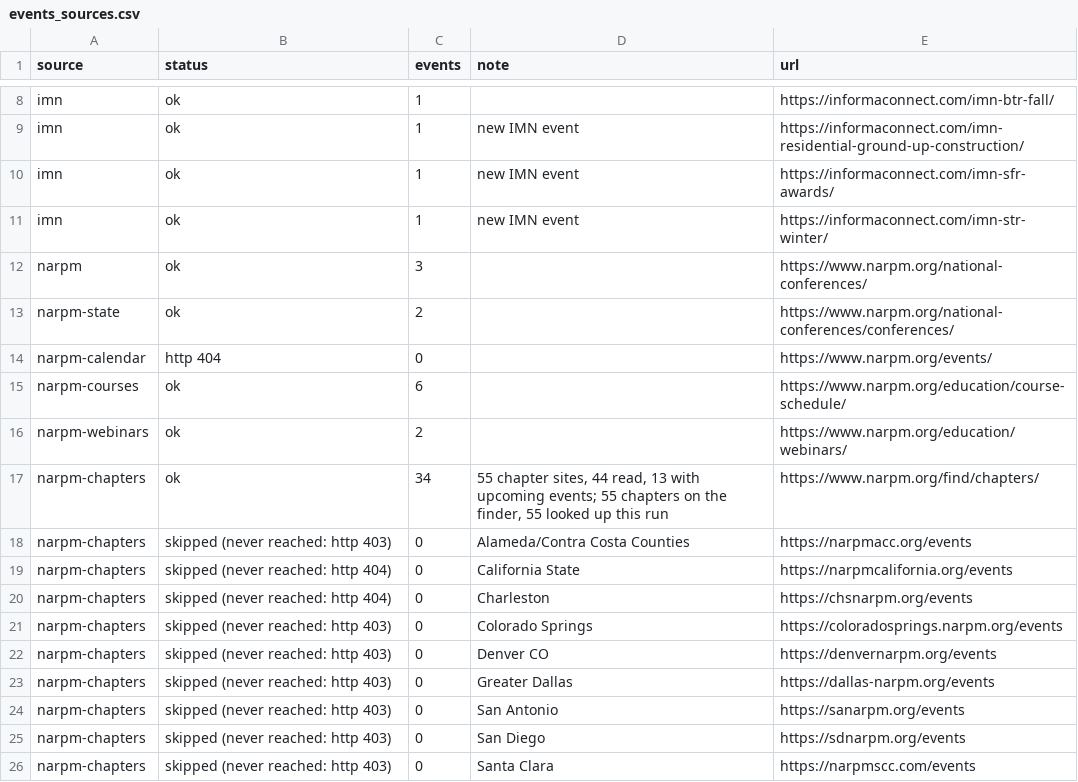
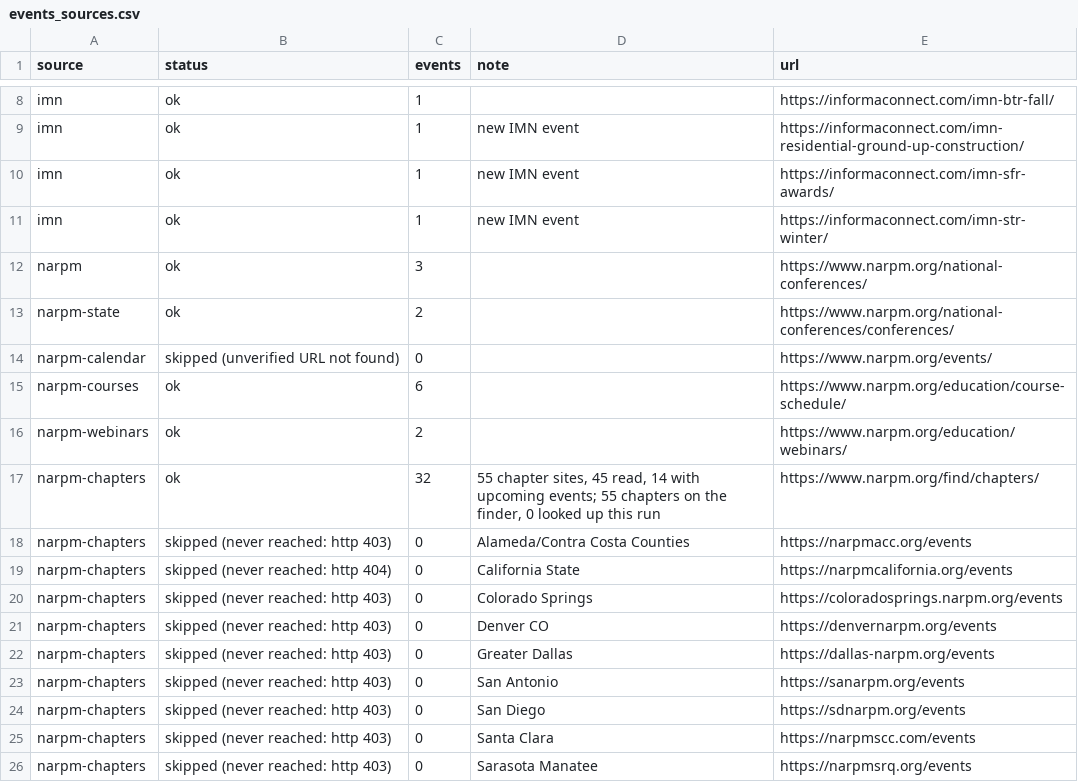
Before and after one commit to eh2homes-dot/syndeo-jobsearch, a CSV file: output/2026-11-10/events_sources.csv, drawn as a sheet; only a part is shown, gaps mark what is left out; the shorter side is filled out with more unchanged rows.

```diff
--- a/output/2026-11-10/events_sources.csv
+++ b/output/2026-11-10/events_sources.csv
@@ -13,9 +13,8 @@ narpm,ok,3,,https://www.narpm.org/national-conferences/
 narpm-state,ok,2,,https://www.narpm.org/national-conferences/conferences/
-narpm-calendar,http 404,0,,https://www.narpm.org/events/
+narpm-calendar,skipped (unverified URL not found),0,,https://www.narpm.org/events/
 narpm-courses,ok,6,,https://www.narpm.org/education/course-schedule/
 narpm-webinars,ok,2,,https://www.narpm.org/education/webinars/
-narpm-chapters,ok,34,"55 chapter sites, 44 read, 13 with upcoming events; 55 chapters on the finder, 55 looked up this run",https://www.narpm.org/find/chapters/
+narpm-chapters,ok,32,"55 chapter sites, 45 read, 14 with upcoming events; 55 chapters on the finder, 0 looked up this run",https://www.narpm.org/find/chapters/
 narpm-chapters,skipped (never reached: http 403),0,Alameda/Contra Costa Counties,https://narpmacc.org/events
 narpm-chapters,skipped (never reached: http 404),0,California State,https://narpmcalifornia.org/events
-narpm-chapters,skipped (never reached: http 404),0,Charleston,https://chsnarpm.org/events
 narpm-chapters,skipped (never reached: http 403),0,Colorado Springs,https://coloradosprings.narpm.org/events
```
Also changed, not shown: output/2026-11-10/events.csv, 6 other files.
